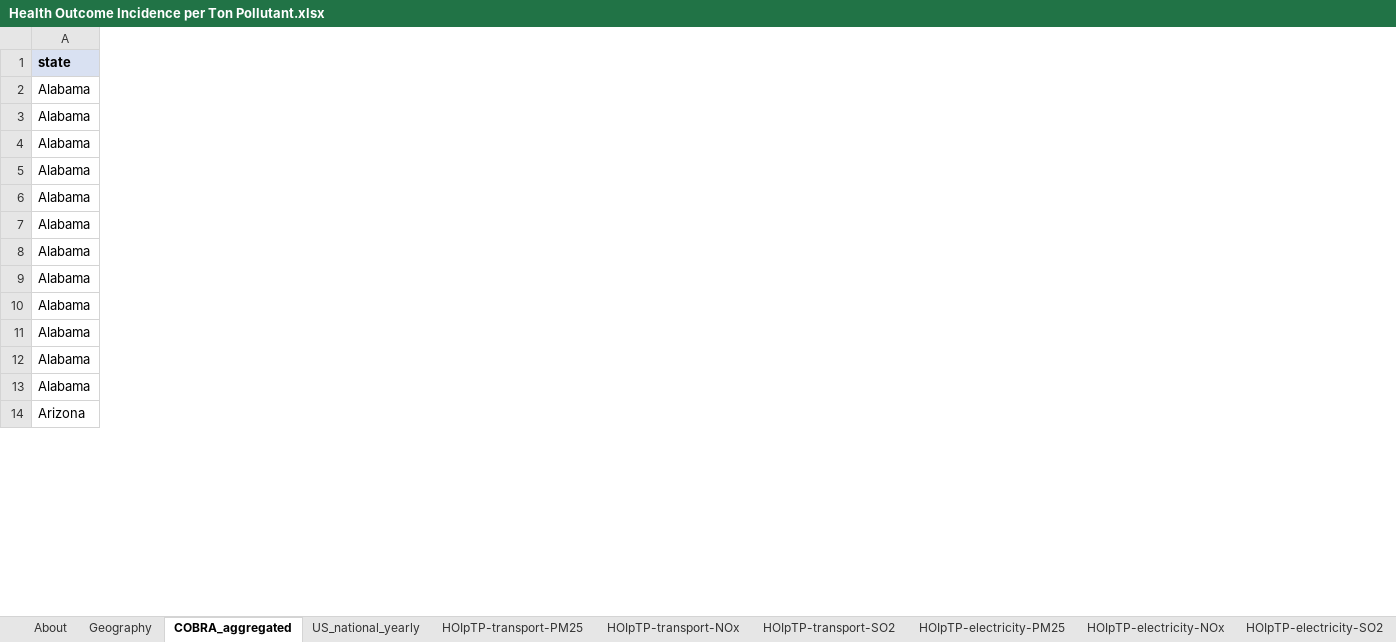
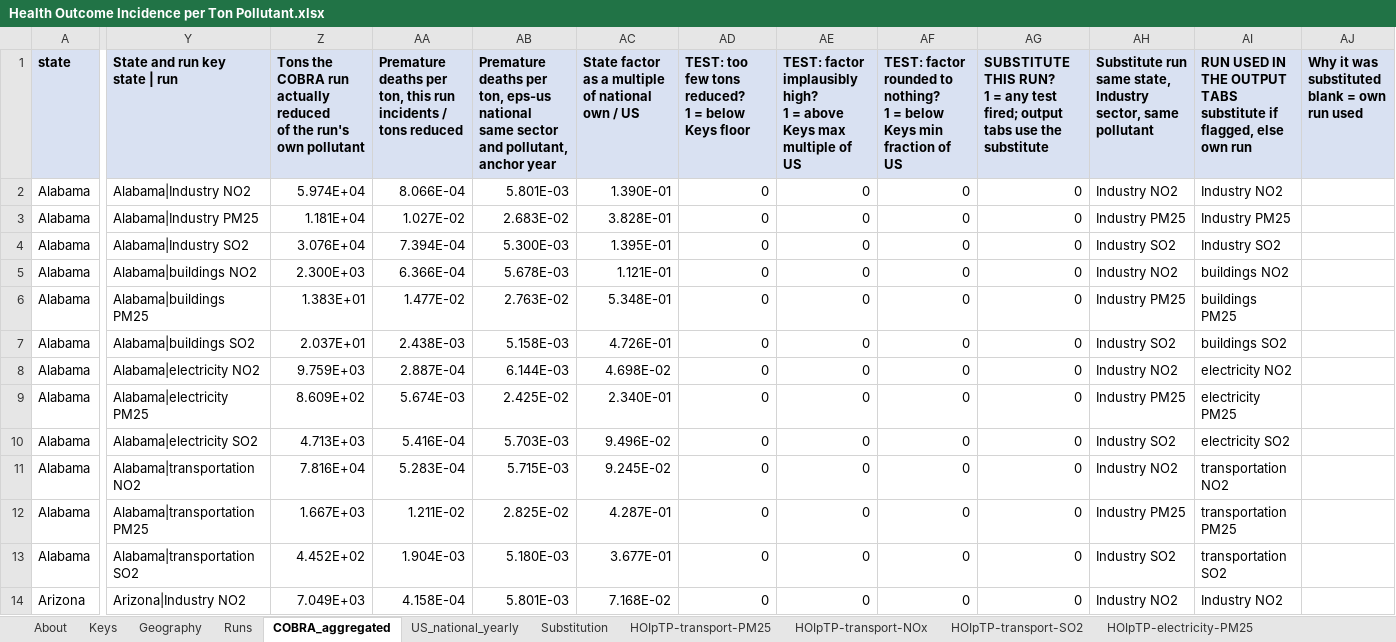
Before and after one commit to EnergyInnovation/eps-maryland, an Excel workbook: InputData/add-outputs/HOIpTP/Health Outcome Incidence per Ton Pollutant.xlsx, sheet COBRA_aggregated, drawn as a sheet; only a part is shown, gaps mark what is left out; values as stored, in another font and other column widths than the file's, no borders; ↵ is a line break in a cell; the diff covers the shown part only; the diff names each change by its address in the sheet, - before the commit and + after, or states it on an @@ line.

```diff
--- a/InputData/add-outputs/HOIpTP/Health Outcome Incidence per Ton Pollutant.xlsx (sheet COBRA_aggregated)
+++ b/InputData/add-outputs/HOIpTP/Health Outcome Incidence per Ton Pollutant.xlsx (sheet COBRA_aggregated)
+sheet tab: Keys
+sheet tab: Runs
+sheet tab: Substitution
+column Y (State and run key state | run), rows 2-14: Alabama|Industry NO2 | Alabama|Industry PM25 | Alabama|Industry SO2 | Alabama|buildings NO2 | Alabama|buildings PM25 | Alabama|buildings SO2 | Alabama|electricity NO2 | Alabama|electricity PM25 | Alabama|electricity SO2 | Alabama|transportation NO2 | Alabama|transportation PM25 | Alabama|transportation SO2 | Arizona|Industry NO2
+column Z, rows 1-14: Tons the COBRA run actually reduced ↵ of the run's own pollutant | 5.974E+04 | 1.181E+04 | 3.076E+04 | 2.300E+03 | 1.383E+01 | 2.037E+01 | 9.759E+03 | 8.609E+02 | 4.713E+03 | 7.816E+04 | 1.667E+03 | 4.452E+02 | 7.049E+03
+column AA, rows 1-14: Premature deaths per ton, this run ↵ incidents / tons reduced | 8.066E-04 | 1.027E-02 | 7.394E-04 | 6.366E-04 | 1.477E-02 | 2.438E-03 | 2.887E-04 | 5.674E-03 | 5.416E-04 | 5.283E-04 | 1.211E-02 | 1.904E-03 | 4.158E-04
+column AB, rows 1-14: Premature deaths per ton, eps-us national ↵ same sector and pollutant, anchor year | 5.801E-03 | 2.683E-02 | 5.300E-03 | 5.678E-03 | 2.763E-02 | 5.158E-03 | 6.144E-03 | 2.425E-02 | 5.703E-03 | 5.715E-03 | 2.825E-02 | 5.180E-03 | 5.801E-03
+column AC, rows 1-14: State factor as a multiple of national ↵ own / US | 1.390E-01 | 3.828E-01 | 1.395E-01 | 1.121E-01 | 5.348E-01 | 4.726E-01 | 4.698E-02 | 2.340E-01 | 9.496E-02 | 9.245E-02 | 4.287E-01 | 3.677E-01 | 7.168E-02
+column AD, rows 1-14: TEST: too few tons reduced? ↵ 1 = below Keys floor | 0 | 0 | 0 | 0 | 0 | 0 | 0 | 0 | 0 | 0 | 0 | 0 | 0
+column AE, rows 1-14: TEST: factor implausibly high? ↵ 1 = above Keys max multiple of US | 0 | 0 | 0 | 0 | 0 | 0 | 0 | 0 | 0 | 0 | 0 | 0 | 0
+column AF, rows 1-14: TEST: factor rounded to nothing? ↵ 1 = below Keys min fraction of US | 0 | 0 | 0 | 0 | 0 | 0 | 0 | 0 | 0 | 0 | 0 | 0 | 0
+column AG, rows 1-14: SUBSTITUTE THIS RUN? ↵ 1 = any test fired; output tabs use the substitute | 0 | 0 | 0 | 0 | 0 | 0 | 0 | 0 | 0 | 0 | 0 | 0 | 0
+column AH, rows 1-14: Substitute run ↵ same state, Industry sector, same pollutant | Industry NO2 | Industry PM25 | Industry SO2 | Industry NO2 | Industry PM25 | Industry SO2 | Industry NO2 | Industry PM25 | Industry SO2 | Industry NO2 | Industry PM25 | Industry SO2 | Industry NO2
+column AI, rows 1-14: RUN USED IN THE OUTPUT TABS ↵ substitute if flagged, else own run | Industry NO2 | Industry PM25 | Industry SO2 | buildings NO2 | buildings PM25 | buildings SO2 | electricity NO2 | electricity PM25 | electricity SO2 | transportation NO2 | transportation PM25 | transportation SO2 | Industry NO2
+column AJ, row 1: Why it was substituted ↵ blank = own run used
```
Also changed, not shown: 2 added columns elsewhere in this sheet, sheet About, formulas that keep their value, 1 other file.
